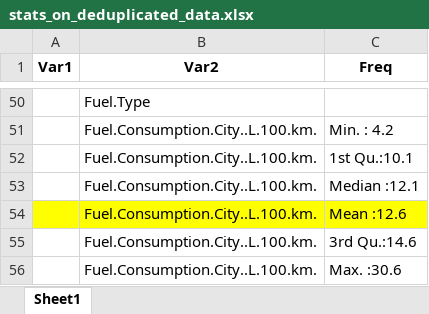
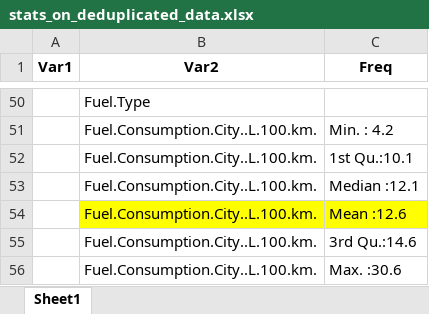
Before and after one commit to kgatman/datascience, an Excel workbook: docs/pgdip/605/CO2/info/stats_on_deduplicated_data.xlsx, sheet Sheet1, drawn as a sheet; only a part is shown, gaps mark what is left out; values as stored, in another font and other column widths than the file's, no borders; the diff names each change by its address in the sheet, - before the commit and + after, or states it on an @@ line.

Commit message:
fixed minor highlighting

```diff
--- a/docs/pgdip/605/CO2/info/stats_on_deduplicated_data.xlsx (sheet Sheet1)
+++ b/docs/pgdip/605/CO2/info/stats_on_deduplicated_data.xlsx (sheet Sheet1)
-A54 fill: #FFFF00
+A54 fill: none
```
